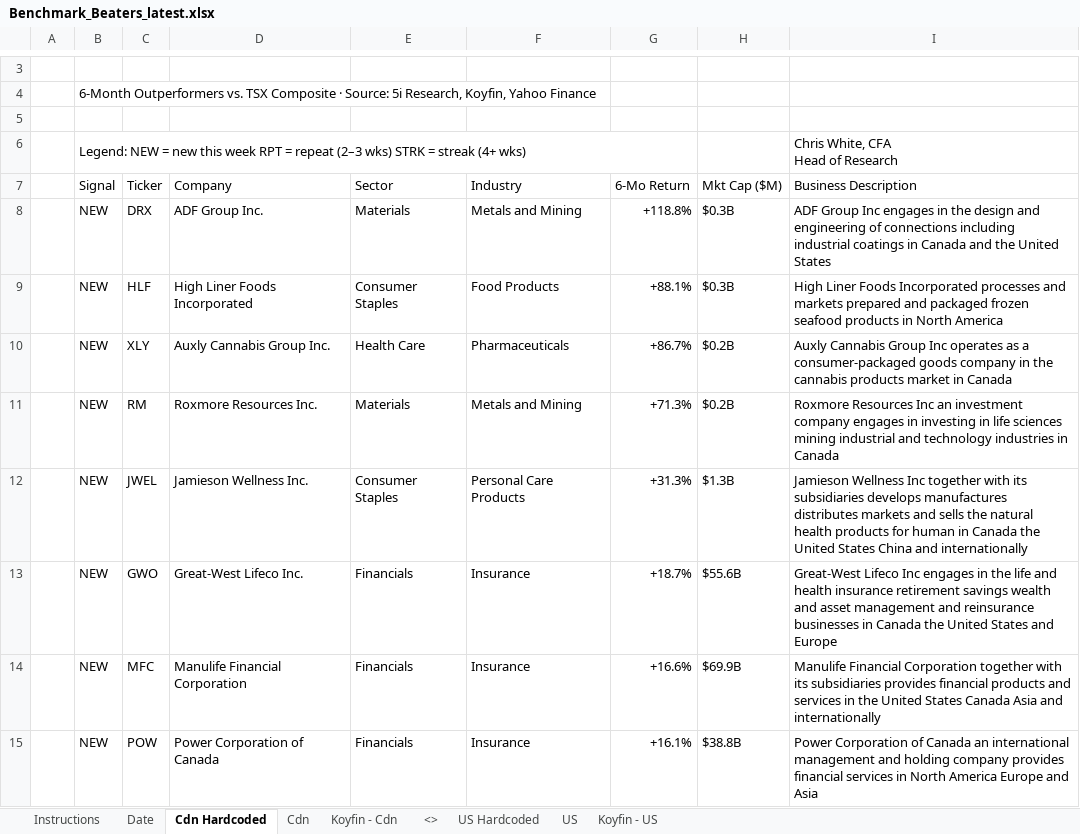
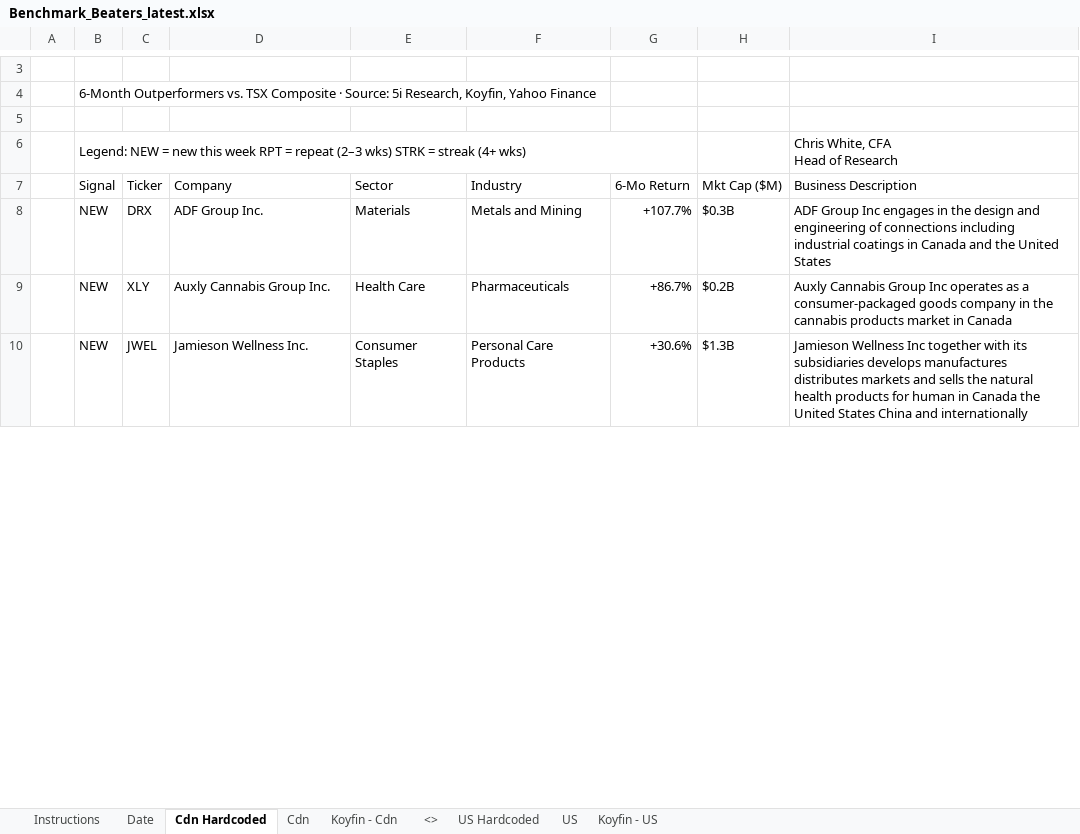
Before and after one commit to 5iResearch/data-scripts, an Excel workbook: outputs/benchmark-beaters/Benchmark_Beaters_latest.xlsx, sheet Cdn Hardcoded, drawn as a sheet; only a part is shown, gaps mark what is left out; values as stored, in another font and other column widths than the file's, no cell formats; charts and pictures and conditional formats not drawn; removed rows and columns are numbered as before the commit, all else as after; the diff covers the shown part only; the diff names each change by its address in the sheet, - before the commit and + after, or states it on an @@ line.

```diff
--- a/outputs/benchmark-beaters/Benchmark_Beaters_latest.xlsx (sheet Cdn Hardcoded)
+++ b/outputs/benchmark-beaters/Benchmark_Beaters_latest.xlsx (sheet Cdn Hardcoded)
-G8 (6-Mo Return): +118.8%
+G8 (6-Mo Return): +107.7%
-row 9:  | NEW | HLF | High Liner Foods Incorporated | Consumer Staples | Food Products | +88.1% | $0.3B | High Liner Foods Incorporated processes and markets prepared and packaged frozen seafood products in North America
-row 11:  | NEW | RM | Roxmore Resources Inc. | Materials | Metals and Mining | +71.3% | $0.2B | Roxmore Resources Inc an investment company engages in investing in life sciences mining industrial and technology industries in Canada
-G10 (6-Mo Return): +31.3%
+G10 (6-Mo Return): +30.6%
-row 13:  | NEW | GWO | Great-West Lifeco Inc. | Financials | Insurance | +18.7% | $55.6B | Great-West Lifeco Inc engages in the life and health insurance retirement savings wealth and asset management and reinsurance businesses in Canada the United States and Europe
-row 14:  | NEW | MFC | Manulife Financial Corporation | Financials | Insurance | +16.6% | $69.9B | Manulife Financial Corporation together with its subsidiaries provides financial products and services in the United States Canada Asia and internationally
-row 15:  | NEW | POW | Power Corporation of Canada | Financials | Insurance | +16.1% | $38.8B | Power Corporation of Canada an international management and holding company provides financial services in North America Europe and Asia
```
Also changed, not shown: 32 added rows, 25 removed rows and 33 edited cells elsewhere in this sheet, sheet US Hardcoded, sheet Date, cell formats, 13 other files.
